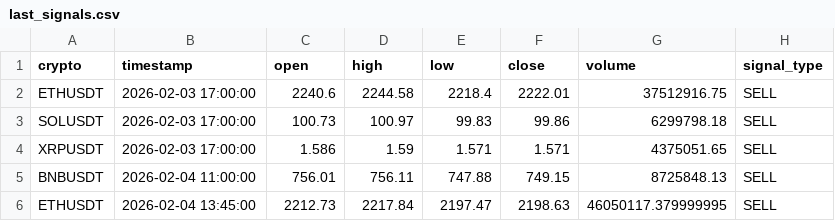
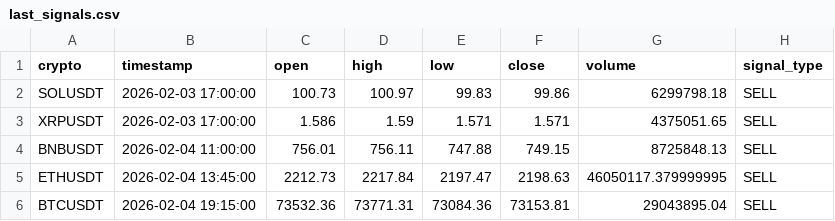
Before and after one commit to asusrog1650/automation_run_15mins, a CSV file: last_signals.csv, drawn as a sheet.

```diff
--- a/last_signals.csv
+++ b/last_signals.csv
@@ -1,3 +1,2 @@
 crypto,timestamp,open,high,low,close,volume,signal_type
-ETHUSDT,2026-02-03 17:00:00,2240.6,2244.58,2218.4,2222.01,37512916.75,SELL
 SOLUSDT,2026-02-03 17:00:00,100.73,100.97,99.83,99.86,6299798.18,SELL
@@ -6 +5,2 @@ BNBUSDT,2026-02-04 11:00:00,756.01,756.11,747.88,749.15,8725848.13,SELL
 ETHUSDT,2026-02-04 13:45:00,2212.73,2217.84,2197.47,2198.63,46050117.379999995,SELL
+BTCUSDT,2026-02-04 19:15:00,73532.36,73771.31,73084.36,73153.81,29043895.04,SELL
```
